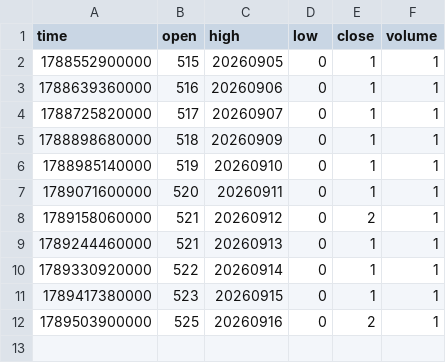
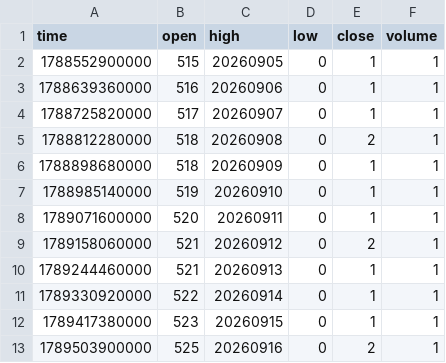
Before and after one commit to pranavmalhotra567-commits/sunrise-seed-data, a CSV file: Z_TOKYO.csv, drawn as a sheet.

```diff
--- a/Z_TOKYO.csv
+++ b/Z_TOKYO.csv
@@ -4,2 +4,3 @@ time,open,high,low,close,volume
 1788725820000,517,20260907,0,1,1
+1788812280000,518,20260908,0,2,1
 1788898680000,518,20260909,0,1,1
```
Also changed, not shown: 1 other file.
